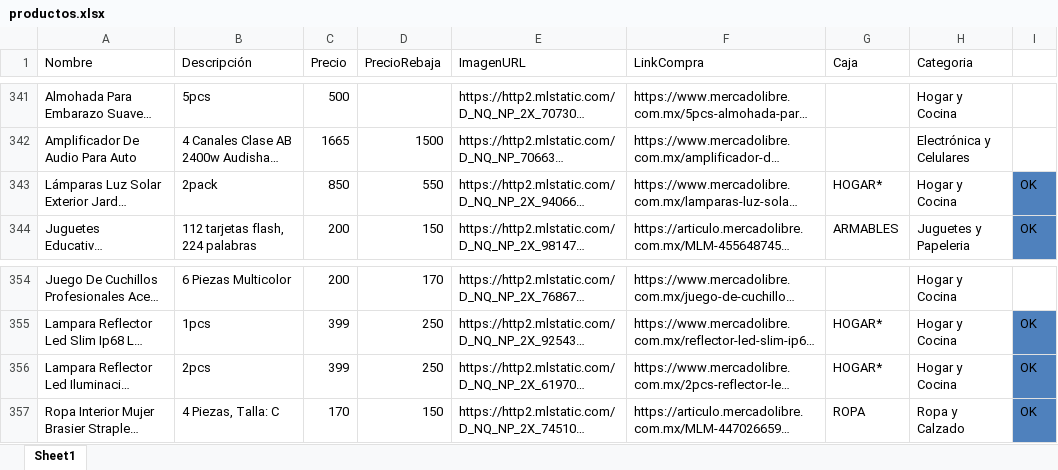
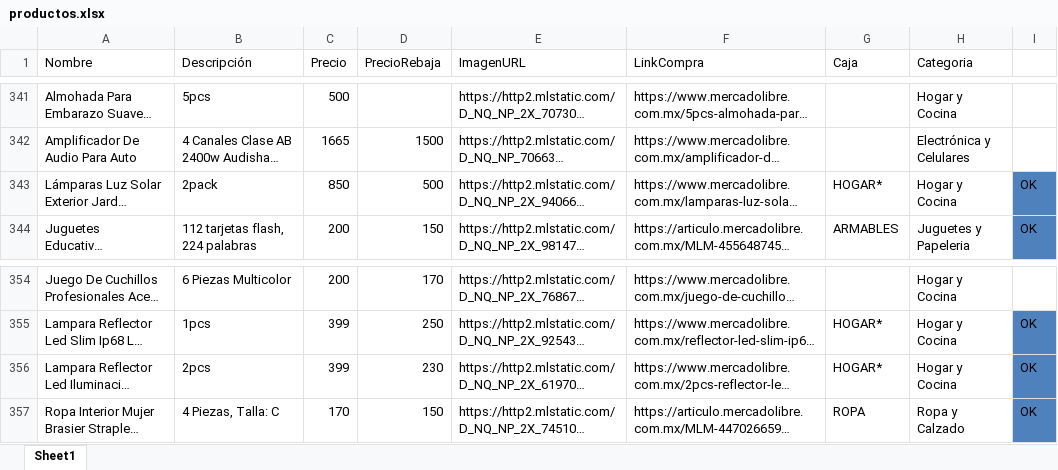
Before and after one commit to Panch17/Catalogo, an Excel workbook: datos/productos.xlsx, sheet Sheet1, drawn as a sheet; only a part is shown, gaps mark what is left out; long unchanged cells end in …; values as stored, in another font and other column widths than the file's, no borders; table styles not drawn; the diff covers the shown part only; the diff names each change by its address in the sheet, - before the commit and + after, or states it on an @@ line.

```diff
--- a/datos/productos.xlsx (sheet Sheet1)
+++ b/datos/productos.xlsx (sheet Sheet1)
-D343 (PrecioRebaja): 550
+D343 (PrecioRebaja): 500
-D356 (PrecioRebaja): 250
+D356 (PrecioRebaja): 230
```
Also changed, not shown: 1 added row, 16 edited cells and cell formats elsewhere in this sheet, 2 other files.
